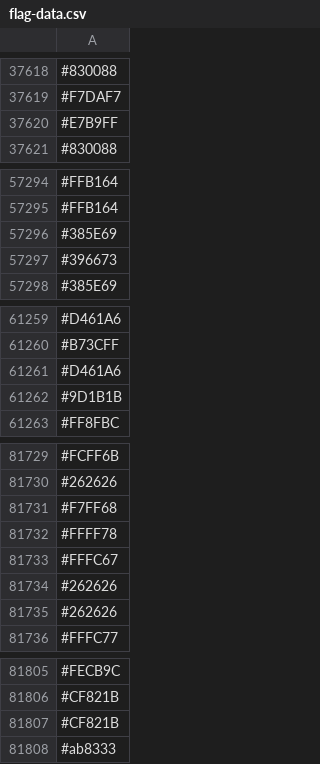
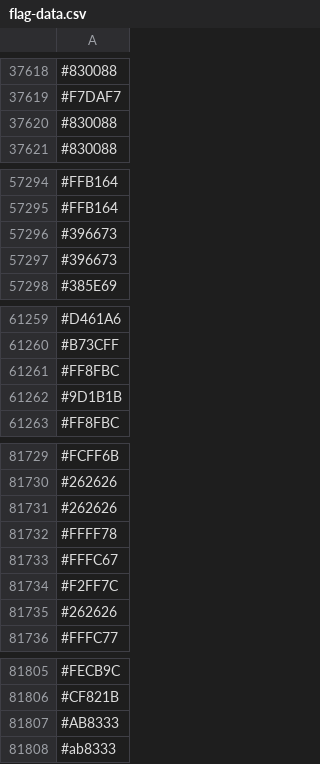
Before and after one commit to capsuleman/dirtybiology-flag-versioning, a CSV file: flag-data.csv, drawn as a sheet; only a part is shown, gaps mark what is left out; the diff covers the shown part only.

```diff
--- a/flag-data.csv
+++ b/flag-data.csv
@@ -37619,3 +37619,3 @@
 #F7DAF7
-#E7B9FF
+#830088
 #830088
@@ -57295,3 +57295,3 @@
 #FFB164
-#385E69
+#396673
 #396673
@@ -61260,3 +61260,3 @@
 #B73CFF
-#D461A6
+#FF8FBC
 #9D1B1B
@@ -81730,6 +81730,6 @@
 #262626
-#F7FF68
+#262626
 #FFFF78
 #FFFC67
-#262626
+#F2FF7C
 #262626
@@ -81806,3 +81806,3 @@
 #CF821B
-#CF821B
+#AB8333
 #ab8333
```
Also changed, not shown: 15 added rows, 15 removed rows, 6 moved rows and 7 edited cells elsewhere in this file.
